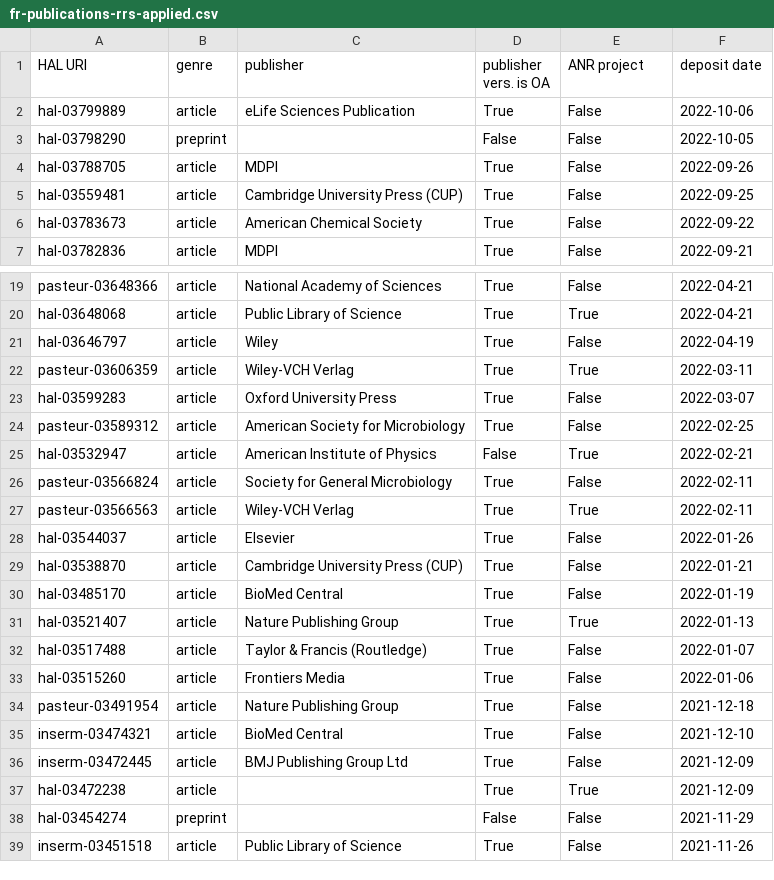
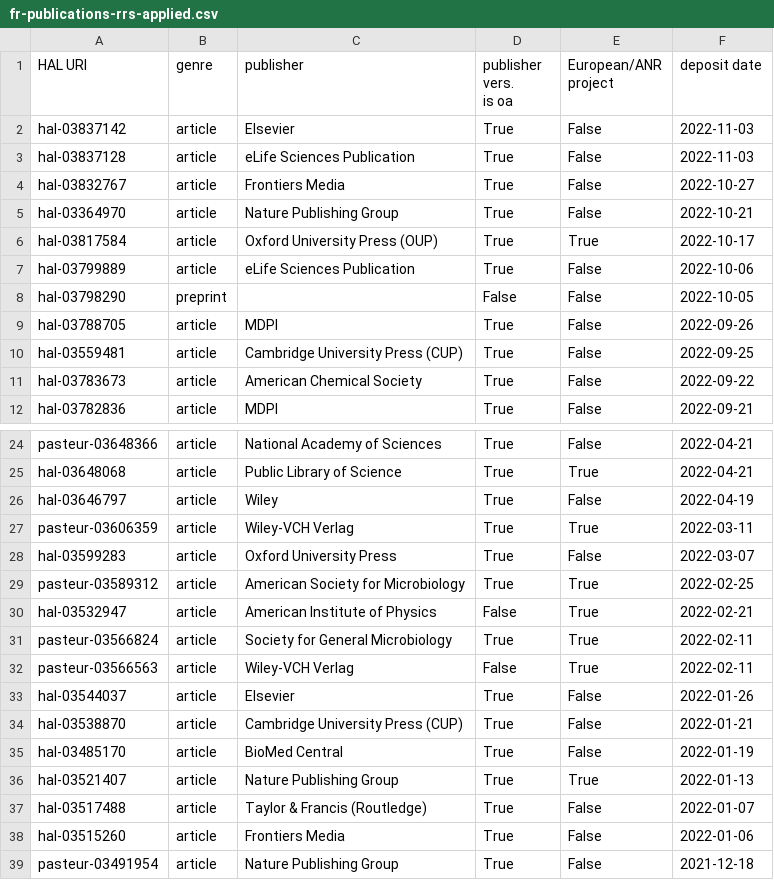
Before and after one commit to ml4rrieu/rrs, a CSV file: fr-publications-rrs-applied.csv, drawn as a sheet; only a part is shown, gaps mark what is left out; the shorter side is filled out with more unchanged rows.

Commit message:
nov22 update - add European project

```diff
--- a/fr-publications-rrs-applied.csv
+++ b/fr-publications-rrs-applied.csv
@@ -1,2 +1,8 @@
-HAL URI,genre,publisher,publisher vers. is OA,ANR project,deposit date
+HAL URI,genre,publisher,"publisher vers.
+is oa",European/ANR project,deposit date
+hal-03837142,article,Elsevier,True,False,2022-11-03
+hal-03837128,article,eLife Sciences Publication,True,False,2022-11-03
+hal-03832767,article,Frontiers Media,True,False,2022-10-27
+hal-03364970,article,Nature Publishing Group,True,False,2022-10-21
+hal-03817584,article,Oxford University Press (OUP),True,True,2022-10-17
 hal-03799889,article,eLife Sciences Publication,True,False,2022-10-06
@@ -23,6 +29,6 @@ pasteur-03606359,article,Wiley-VCH Verlag,True,True,2022-03-11
 hal-03599283,article,Oxford University Press,True,False,2022-03-07
-pasteur-03589312,article,American Society for Microbiology,True,False,2022-02-25
+pasteur-03589312,article,American Society for Microbiology,True,True,2022-02-25
 hal-03532947,article,American Institute of Physics,False,True,2022-02-21
-pasteur-03566824,article,Society for General Microbiology,True,False,2022-02-11
-pasteur-03566563,article,Wiley-VCH Verlag,True,True,2022-02-11
+pasteur-03566824,article,Society for General Microbiology,True,True,2022-02-11
+pasteur-03566563,article,Wiley-VCH Verlag,False,True,2022-02-11
 hal-03544037,article,Elsevier,True,False,2022-01-26
```
Also changed, not shown: 18 other files.
